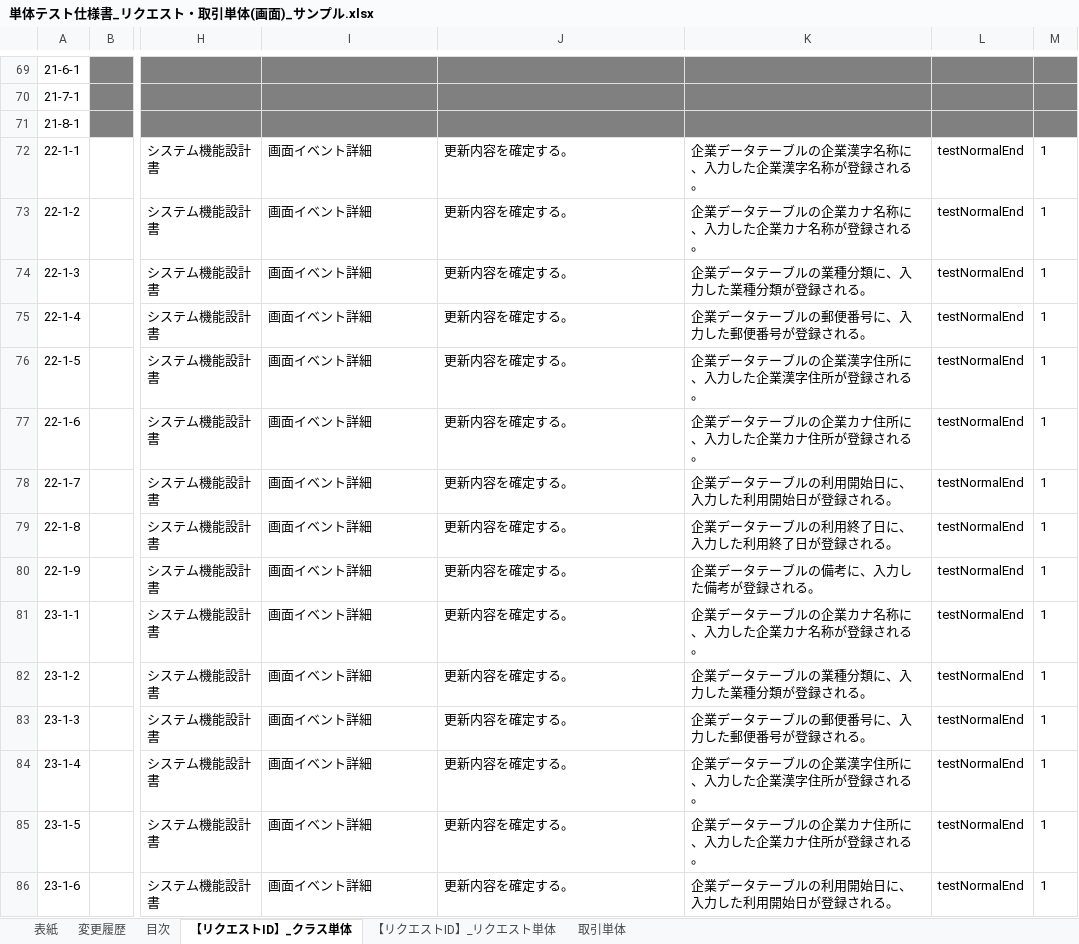
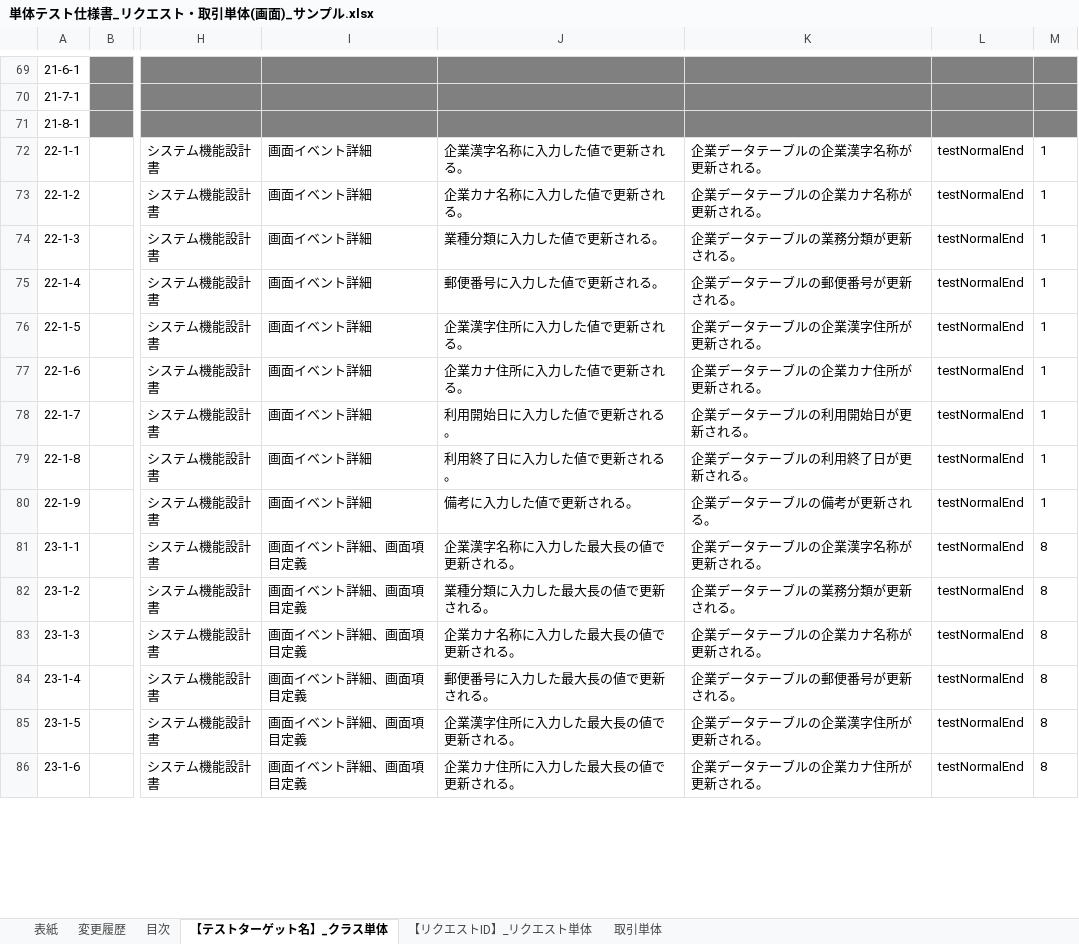
Before and after one commit to nablarch-development-standards/nablarch-development-standards, an Excel workbook: 030_設計ドキュメント/020_サンプル/110_テスト仕様書/単体テスト仕様書_リクエスト・取引単体(画面)_サンプル.xlsx, sheet 【テストターゲット名】_クラス単体, drawn as a sheet; only a part is shown, gaps mark what is left out; values as stored, in another font and other column widths than the file's, no borders; charts and pictures not drawn; the diff covers the shown part only; the diff names each change by its address in the sheet, - before the commit and + after, or states it on an @@ line.

```diff
--- a/030_設計ドキュメント/020_サンプル/110_テスト仕様書/単体テスト仕様書_リクエスト・取引単体(画面)_サンプル.xlsx (sheet 【テストターゲット名】_クラス単体)
+++ b/030_設計ドキュメント/020_サンプル/110_テスト仕様書/単体テスト仕様書_リクエスト・取引単体(画面)_サンプル.xlsx (sheet 【テストターゲット名】_クラス単体)
-sheet tab: 【リクエストID】_クラス単体
+sheet tab: 【テストターゲット名】_クラス単体
-J72: 更新内容を確定する。
+J72: 企業漢字名称に入力した値で更新される。
-K72: 企業データテーブルの企業漢字名称に、入力した企業漢字名称が登録される。
+K72: 企業データテーブルの企業漢字名称が更新される。
-J73: 更新内容を確定する。
+J73: 企業カナ名称に入力した値で更新される。
-K73: 企業データテーブルの企業カナ名称に、入力した企業カナ名称が登録される。
+K73: 企業データテーブルの企業カナ名称が更新される。
-J74: 更新内容を確定する。
+J74: 業種分類に入力した値で更新される。
-K74: 企業データテーブルの業種分類に、入力した業種分類が登録される。
+K74: 企業データテーブルの業務分類が更新される。
-J75: 更新内容を確定する。
+J75: 郵便番号に入力した値で更新される。
-K75: 企業データテーブルの郵便番号に、入力した郵便番号が登録される。
+K75: 企業データテーブルの郵便番号が更新される。
-J76: 更新内容を確定する。
+J76: 企業漢字住所に入力した値で更新される。
-K76: 企業データテーブルの企業漢字住所に、入力した企業漢字住所が登録される。
+K76: 企業データテーブルの企業漢字住所が更新される。
-J77: 更新内容を確定する。
+J77: 企業カナ住所に入力した値で更新される。
-K77: 企業データテーブルの企業カナ住所に、入力した企業カナ住所が登録される。
+K77: 企業データテーブルの企業カナ住所が更新される。
-J78: 更新内容を確定する。
+J78: 利用開始日に入力した値で更新される。
-K78: 企業データテーブルの利用開始日に、入力した利用開始日が登録される。
+K78: 企業データテーブルの利用開始日が更新される。
-J79: 更新内容を確定する。
+J79: 利用終了日に入力した値で更新される。
-K79: 企業データテーブルの利用終了日に、入力した利用終了日が登録される。
+K79: 企業データテーブルの利用終了日が更新される。
-J80: 更新内容を確定する。
+J80: 備考に入力した値で更新される。
-K80: 企業データテーブルの備考に、入力した備考が登録される。
+K80: 企業データテーブルの備考が更新される。
-I81:I86: 画面イベント詳細
+I81:I86: 画面イベント詳細、画面項目定義
-J81: 更新内容を確定する。
+J81: 企業漢字名称に入力した最大長の値で更新される。
-K81: 企業データテーブルの企業カナ名称に、入力した企業カナ名称が登録される。
+K81: 企業データテーブルの企業漢字名称が更新される。
-M81:M86: 1
+M81:M86: 8
-J82: 更新内容を確定する。
+J82: 業種分類に入力した最大長の値で更新される。
-K82: 企業データテーブルの業種分類に、入力した業種分類が登録される。
+K82: 企業データテーブルの業務分類が更新される。
-J83: 更新内容を確定する。
+J83: 企業カナ名称に入力した最大長の値で更新される。
-K83: 企業データテーブルの郵便番号に、入力した郵便番号が登録される。
+K83: 企業データテーブルの企業カナ名称が更新される。
-J84: 更新内容を確定する。
+J84: 郵便番号に入力した最大長の値で更新される。
-K84: 企業データテーブルの企業漢字住所に、入力した企業漢字住所が登録される。
+K84: 企業データテーブルの郵便番号が更新される。
-J85: 更新内容を確定する。
+J85: 企業漢字住所に入力した最大長の値で更新される。
-K85: 企業データテーブルの企業カナ住所に、入力した企業カナ住所が登録される。
+K85: 企業データテーブルの企業漢字住所が更新される。
-J86: 更新内容を確定する。
+J86: 企業カナ住所に入力した最大長の値で更新される。
-K86: 企業データテーブルの利用開始日に、入力した利用開始日が登録される。
+K86: 企業データテーブルの企業カナ住所が更新される。
```
Also changed, not shown: 1 added row, 2 removed rows, 72 edited cells and cell formats elsewhere in this sheet, sheet 【リクエストID】_リクエスト単体, sheet 取引単体, formulas that keep their value, charts or pictures.
